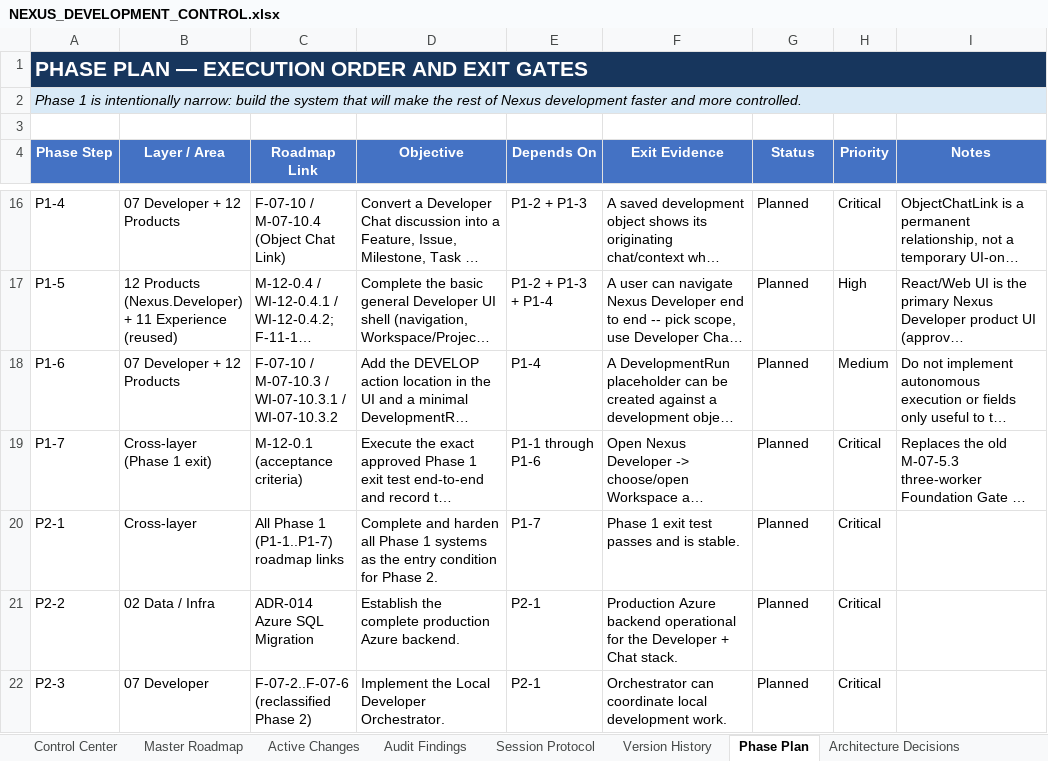
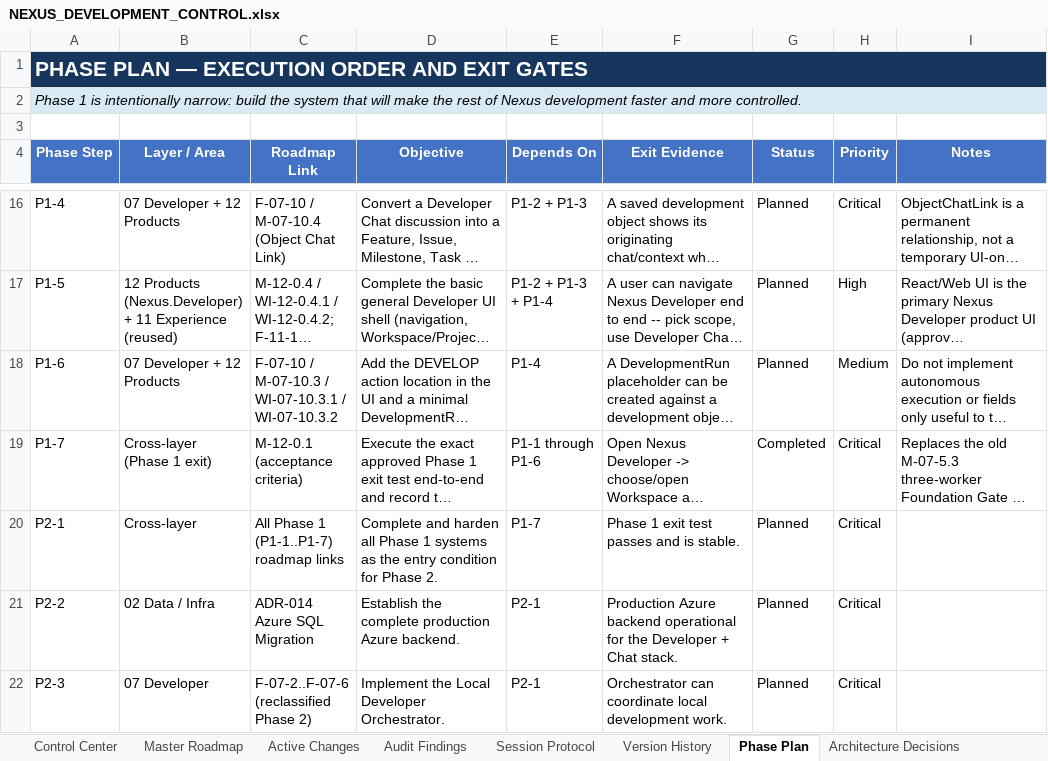
Before and after one commit to prtcare/Nexus.Developer, an Excel workbook: NEXUS_DEVELOPMENT_CONTROL.xlsx, sheet Phase Plan, drawn as a sheet; only a part is shown, gaps mark what is left out; long unchanged cells end in …; values as stored, in another font and other column widths than the file's, no borders; conditional formats not drawn; the diff names each change by its address in the sheet, - before the commit and + after, or states it on an @@ line.

Commit message:
CHG-20260829-007: confirm PR #5 merged, M-12-0.1 100%/Completed, Phase 1 closed (workbook v3.11)
- Independently confirmed PR #5 merged to origin/main: git fetch
  showed origin/main advance d884bd3..6cead6e (a real merge commit),
  git merge-base --is-ancestor confirmed 2a02fff is now an ancestor,
  GitHub's PR API confirmed state=closed, merged=true. Not taken on
  report alone.
- M-12-0.1 (Developer Chat MVP) moves 95% -> 100%/Completed for
  real: chat half, conversion half (two target types, screenshots
  independently viewed), and the one code defect found (missing
  CORS) are all now live-verified and merged.
- Phase Plan's P1-7 row moves Planned -> Completed. Phase 1
  (P1-1 through P1-7) is now FULLY CLOSED, unblocking P2-1 per the
  Phase Plan's own dependency chain.
- F-12-0 recalculated 44% -> 45%.

```diff
--- a/NEXUS_DEVELOPMENT_CONTROL.xlsx (sheet Phase Plan)
+++ b/NEXUS_DEVELOPMENT_CONTROL.xlsx (sheet Phase Plan)
-G19 (Status): Planned
+G19 (Status): Completed
```
Also changed, not shown: sheet Version History, sheet Active Changes, sheet Master Roadmap, sheet Control Center.
